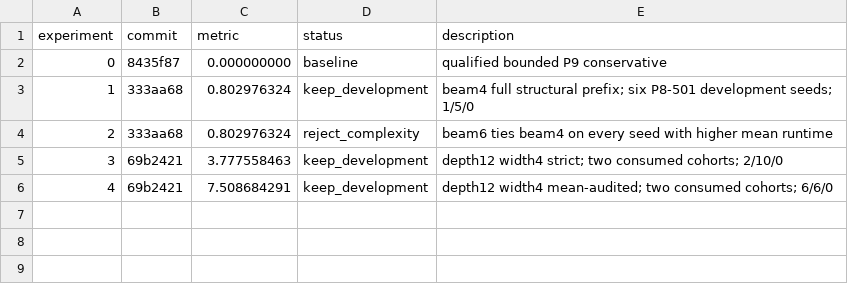
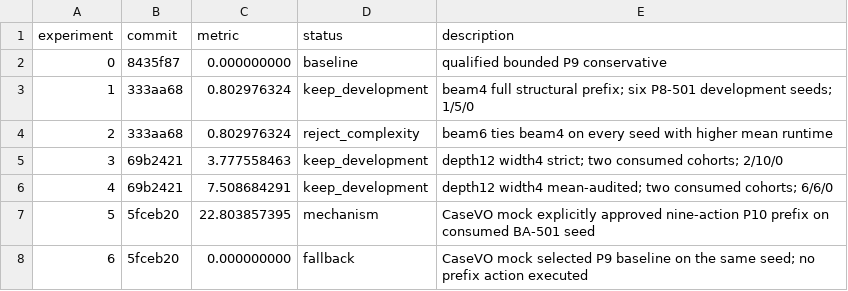
Before and after one commit to CaiJichang212/SMP2026, a TSV file: experiments/reports/p10-results-20260914.tsv, drawn as a sheet.

Commit message:
experiment: record p10 CaseVO prefix trial

```diff
--- a/experiments/reports/p10-results-20260914.tsv
+++ b/experiments/reports/p10-results-20260914.tsv
@@ -6 +6,3 @@ experiment	commit	metric	status	description
 4	69b2421	7.508684291	keep_development	depth12 width4 mean-audited; two consumed cohorts; 6/6/0
+5	5fceb20	22.803857395	mechanism	CaseVO mock explicitly approved nine-action P10 prefix on consumed BA-501 seed
+6	5fceb20	0.000000000	fallback	CaseVO mock selected P9 baseline on the same seed; no prefix action executed
```
Also changed, not shown: 3 other files.
